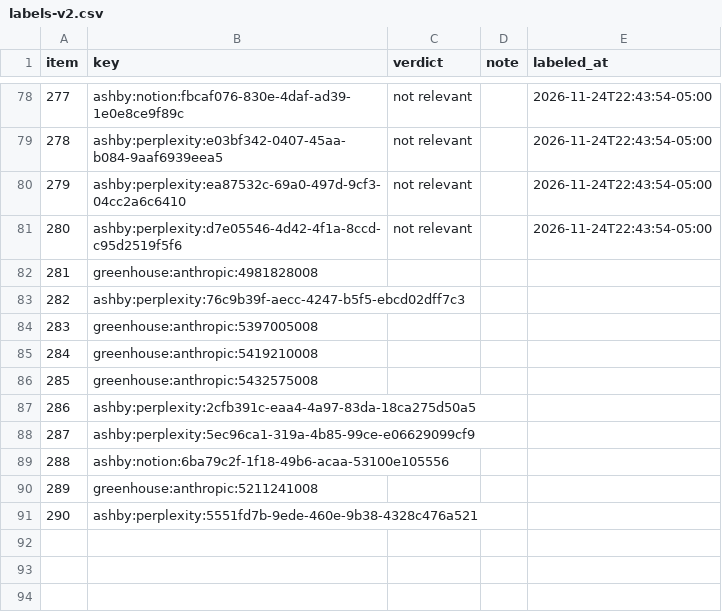
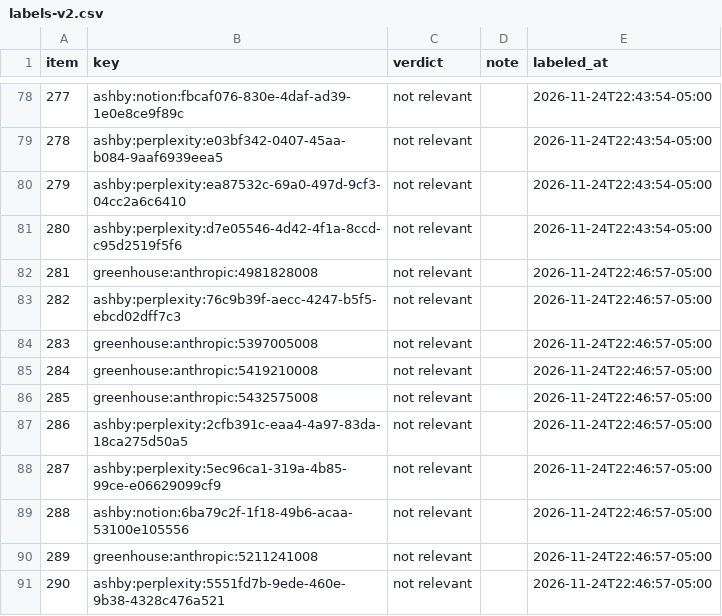
Before and after one commit to nikbearbrown/info-7375-prompt-engineering-for-generative-ai, a CSV file: fall-2026/rayudu-h/js3-filter-tool-score/audit/labels-v2.csv, drawn as a sheet; only a part is shown, gaps mark what is left out.

```diff
--- a/fall-2026/rayudu-h/js3-filter-tool-score/audit/labels-v2.csv
+++ b/fall-2026/rayudu-h/js3-filter-tool-score/audit/labels-v2.csv
@@ -81,11 +81,11 @@ item,key,verdict,note,labeled_at
 280,ashby:perplexity:d7e05546-4d42-4f1a-8ccd-c95d2519f5f6,not relevant,,2026-11-24T22:43:54-05:00
-281,greenhouse:anthropic:4981828008,,,
-282,ashby:perplexity:76c9b39f-aecc-4247-b5f5-ebcd02dff7c3,,,
-283,greenhouse:anthropic:5397005008,,,
-284,greenhouse:anthropic:5419210008,,,
-285,greenhouse:anthropic:5432575008,,,
-286,ashby:perplexity:2cfb391c-eaa4-4a97-83da-18ca275d50a5,,,
-287,ashby:perplexity:5ec96ca1-319a-4b85-99ce-e06629099cf9,,,
-288,ashby:notion:6ba79c2f-1f18-49b6-acaa-53100e105556,,,
-289,greenhouse:anthropic:5211241008,,,
-290,ashby:perplexity:5551fd7b-9ede-460e-9b38-4328c476a521,,,
+281,greenhouse:anthropic:4981828008,not relevant,,2026-11-24T22:46:57-05:00
+282,ashby:perplexity:76c9b39f-aecc-4247-b5f5-ebcd02dff7c3,not relevant,,2026-11-24T22:46:57-05:00
+283,greenhouse:anthropic:5397005008,not relevant,,2026-11-24T22:46:57-05:00
+284,greenhouse:anthropic:5419210008,not relevant,,2026-11-24T22:46:57-05:00
+285,greenhouse:anthropic:5432575008,not relevant,,2026-11-24T22:46:57-05:00
+286,ashby:perplexity:2cfb391c-eaa4-4a97-83da-18ca275d50a5,not relevant,,2026-11-24T22:46:57-05:00
+287,ashby:perplexity:5ec96ca1-319a-4b85-99ce-e06629099cf9,not relevant,,2026-11-24T22:46:57-05:00
+288,ashby:notion:6ba79c2f-1f18-49b6-acaa-53100e105556,not relevant,,2026-11-24T22:46:57-05:00
+289,greenhouse:anthropic:5211241008,not relevant,,2026-11-24T22:46:57-05:00
+290,ashby:perplexity:5551fd7b-9ede-460e-9b38-4328c476a521,not relevant,,2026-11-24T22:46:57-05:00
```
